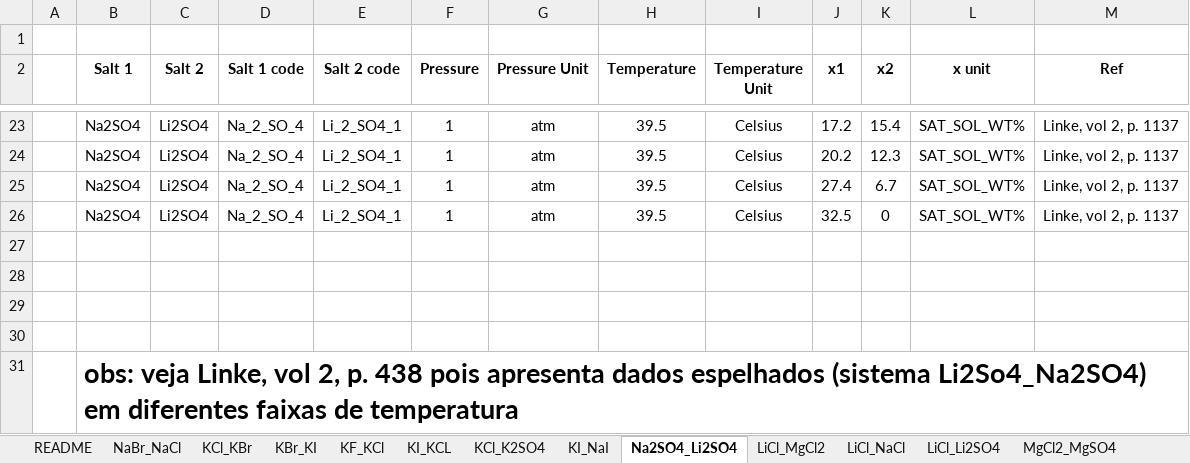
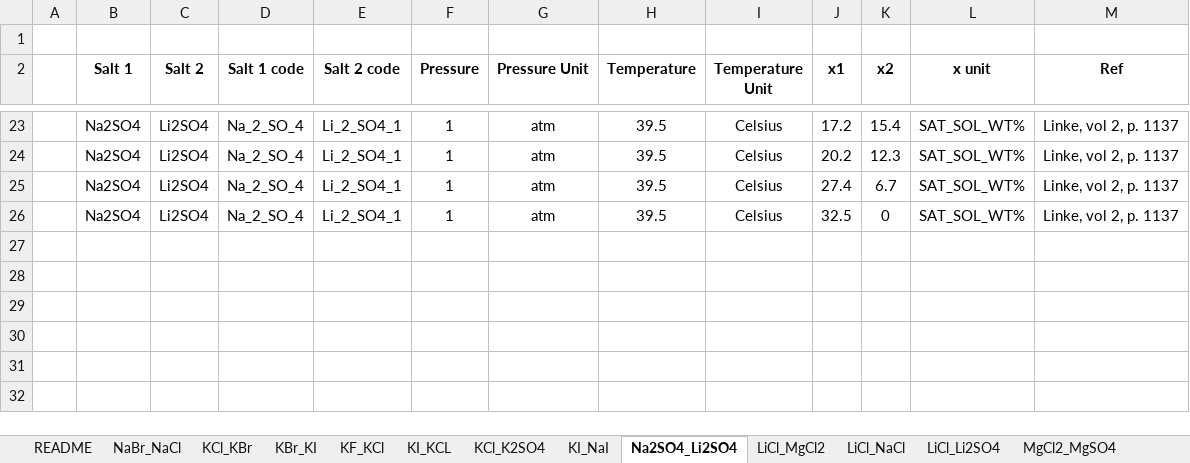
Before and after one commit to nupeg/STERNARY_PROJECT, an Excel workbook: data/input/tabela_de_sais_linke.xlsx, sheet Na2SO4_Li2SO4, drawn as a sheet; only a part is shown, gaps mark what is left out; values as stored, in another font and other column widths than the file's, no borders; the diff names each change by its address in the sheet, - before the commit and + after, or states it on an @@ line.

```diff
--- a/data/input/tabela_de_sais_linke.xlsx (sheet Na2SO4_Li2SO4)
+++ b/data/input/tabela_de_sais_linke.xlsx (sheet Na2SO4_Li2SO4)
-row 27: (empty)
-row 28: (empty)
-row 29: (empty)
-row 30: (empty)
-row 31:  | obs: veja Linke, vol 2, p. 438 pois apresenta dados espelhados (sistema Li2So4_Na2SO4) em diferentes faixas de temperatura
```
Also changed, not shown: sheet MgCl2_NaCl, sheet CaCl2_NaCl, sheet KBr_KI, data/output/tabela_de_sais_concatenada.xlsx, data/output/tabela_de_solubilidade.xlsx, 21 other files.
